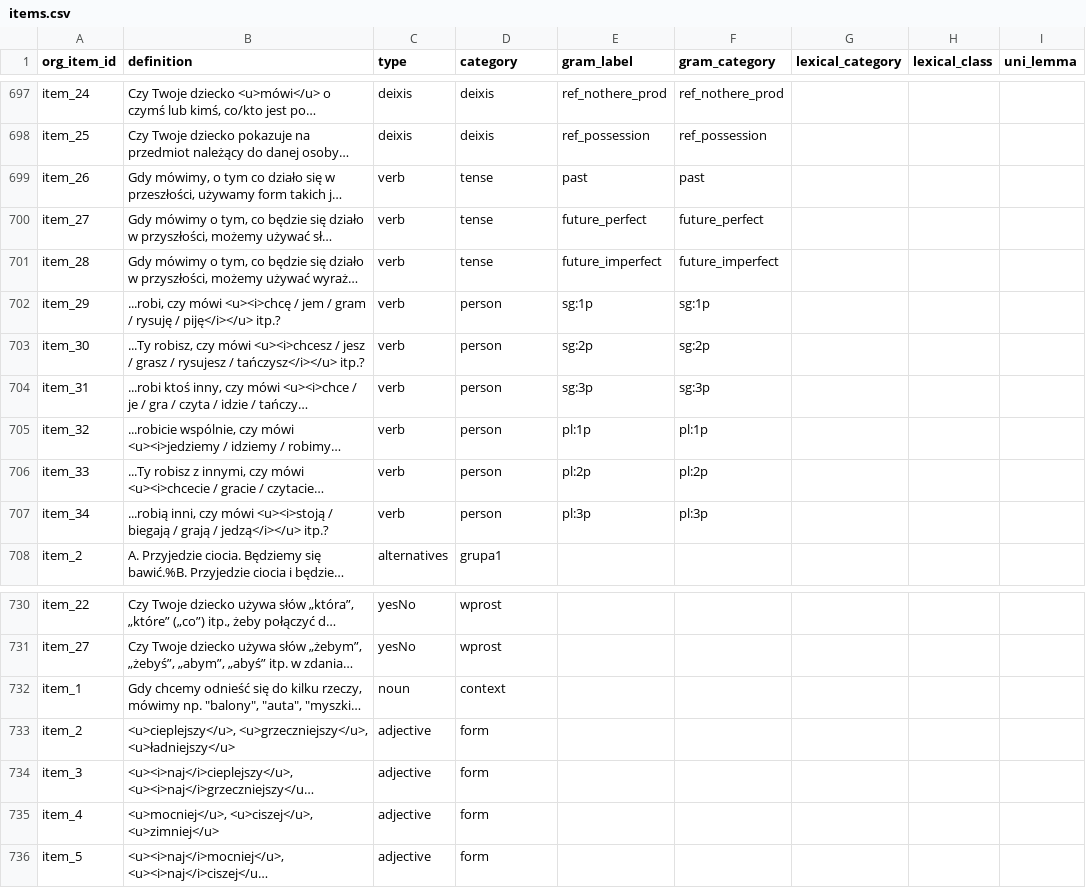
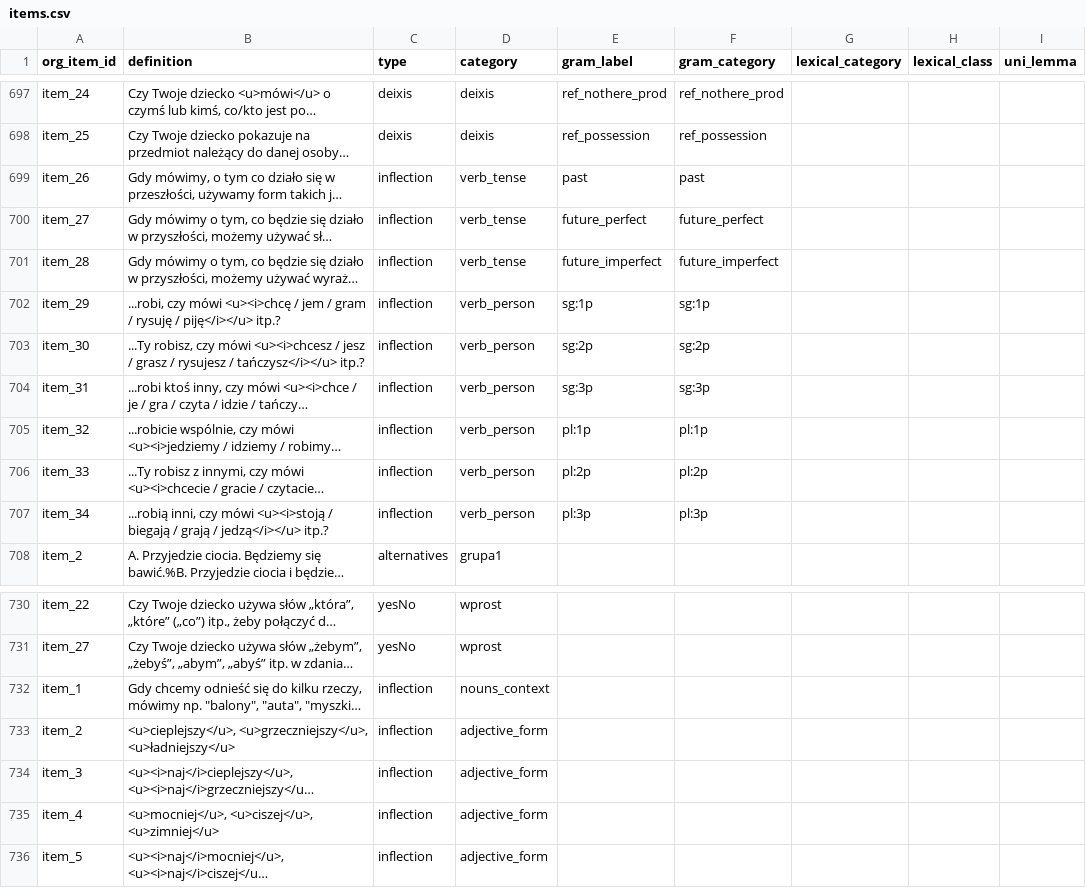
Before and after one commit to pikrol/CDI-online, a CSV file: www/languages/pl/forms/static/ws-gram-p2/items.csv, drawn as a sheet; only a part is shown, gaps mark what is left out; long unchanged cells end in …; the diff covers the shown part only; the diff names each change by its address in the sheet, - before the commit and + after, or states it on an @@ line.

Commit message:
new item type and category for inflection

```diff
--- a/www/languages/pl/forms/static/ws-gram-p2/items.csv
+++ b/www/languages/pl/forms/static/ws-gram-p2/items.csv
-C699:C707 (type): verb
+C699:C707 (type): inflection
-D699:D701 (category): tense
+D699:D701 (category): verb_tense
-D702:D707 (category): person
+D702:D707 (category): verb_person
-C732 (type): noun
+C732 (type): inflection
-D732 (category): context
+D732 (category): nouns_context
-C733:C736 (type): adjective
+C733:C736 (type): inflection
-D733:D736 (category): form
+D733:D736 (category): adjective_form
```
Also changed, not shown: 42 edited cells elsewhere in this file.
